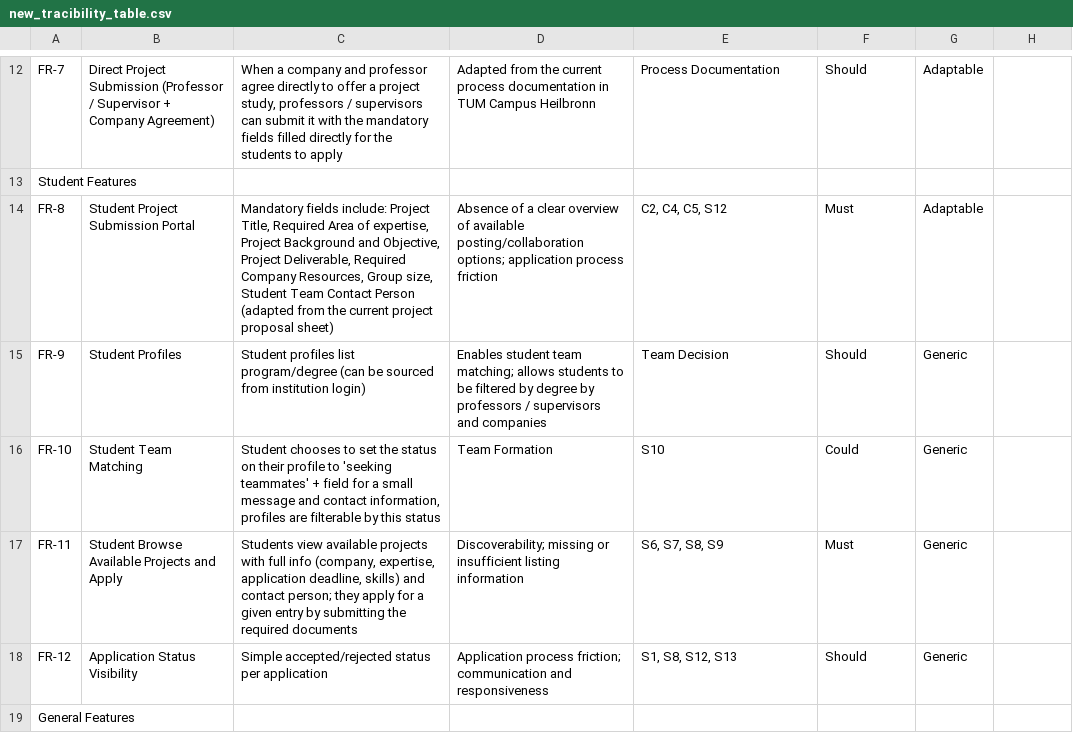
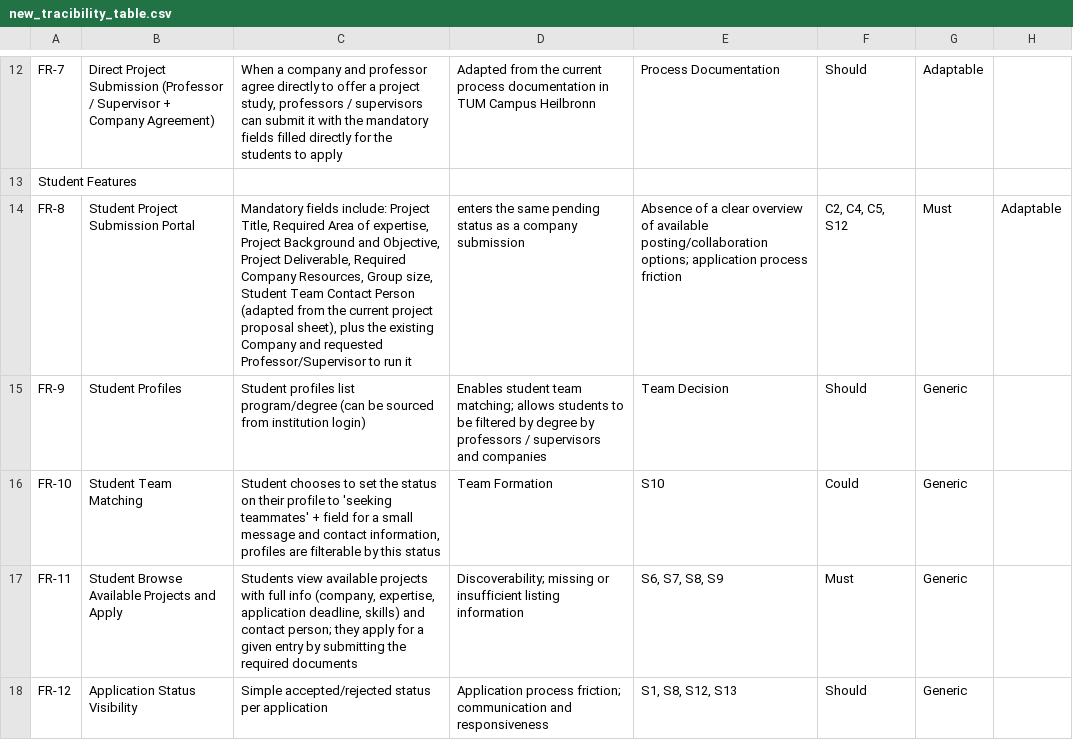
Before and after one commit to nan1220/Collaboration_Platform, a CSV file: new_tracibility_table.csv, drawn as a sheet; only a part is shown, gaps mark what is left out; the shorter side is filled out with more unchanged rows.

Commit message:
Add FR-8 student project submission portal
Students can now suggest their own topic, naming an existing company and
requesting a professor/supervisor to run it, via a new dialog on the
student page. The submission enters the same pending status as a company
submission and goes through the normal staff review queue - the requested
professor is a suggestion, not an assignment, so actual supervision still
only happens through the existing takeOnSupervision flow (FR-6).

Adds ProjectSource "student_suggested", Project.requested_professor/
suggested_by, a companyDirectory() endpoint for the company picker, and a
suggestedBy projects() filter so students can see their own submissions.
Updates Report.typ/traceability CSV to describe the revised FR-8.

```diff
--- a/new_tracibility_table.csv
+++ b/new_tracibility_table.csv
@@ -13,3 +13,3 @@ FR-7;Direct Project Submission (Professor / Supervisor + Company Agreement);When
 Student Features;;;;;;;
-FR-8;Student Project Submission Portal;Mandatory fields include: Project Title, Required Area of expertise, Project Background and Objective, Project Deliverable, Required Company Resources, Group size, Student Team Contact Person (adapted from the current project proposal sheet);"Absence of a clear overview of available posting/collaboration options; application process friction";C2, C4, C5, S12;Must;Adaptable;
+FR-8;Student Project Submission Portal;Mandatory fields include: Project Title, Required Area of expertise, Project Background and Objective, Project Deliverable, Required Company Resources, Group size, Student Team Contact Person (adapted from the current project proposal sheet), plus the existing Company and requested Professor/Supervisor to run it; enters the same pending status as a company submission;"Absence of a clear overview of available posting/collaboration options; application process friction";C2, C4, C5, S12;Must;Adaptable;
 FR-9;Student Profiles;Student profiles list program/degree (can be sourced from institution login);"Enables student team matching; allows students to be filtered by degree by professors / supervisors and companies";Team Decision;Should;Generic;
```
Also changed, not shown: 8 other files.
